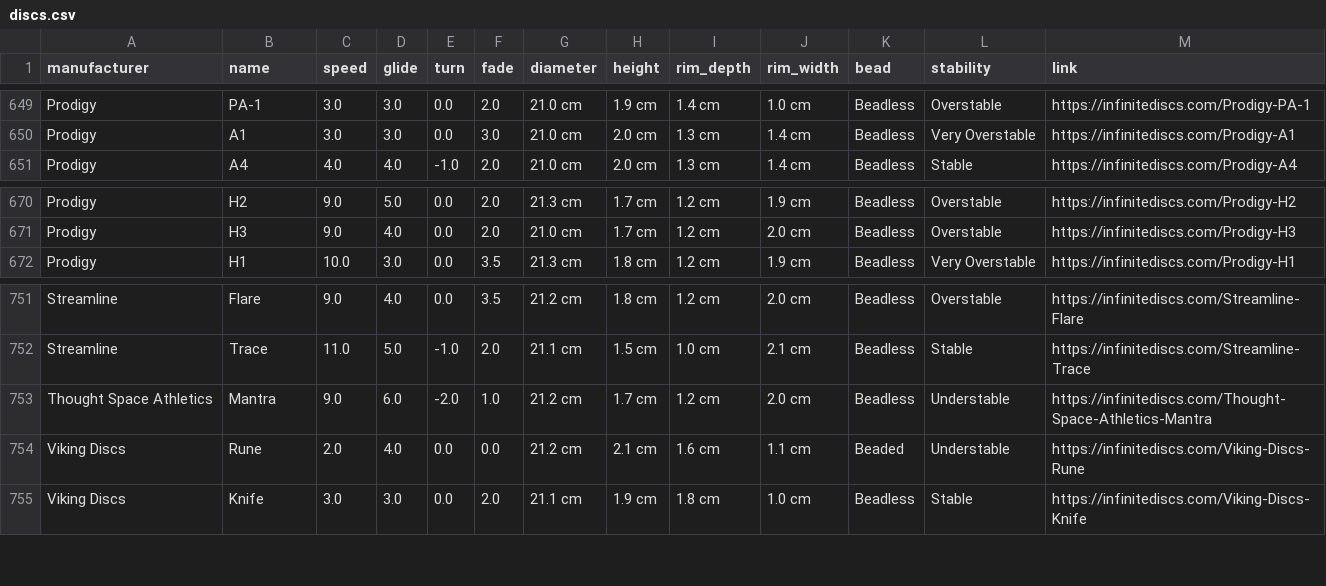
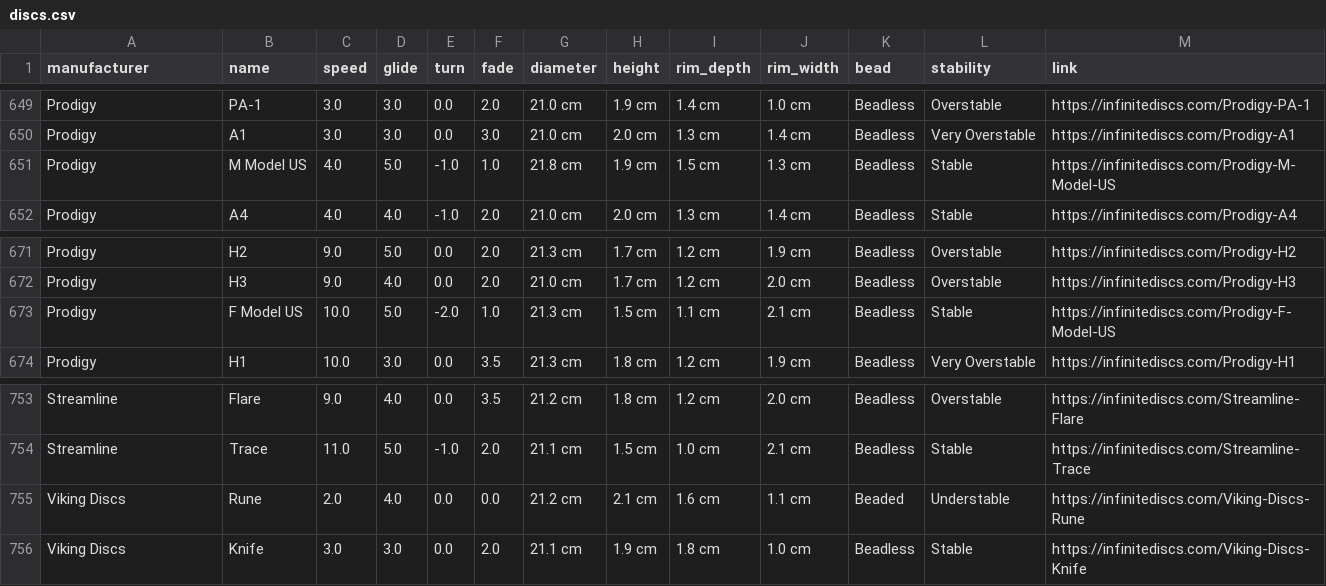
Before and after one commit to schwadan001/disc-chart, a CSV file: docs/discs.csv, drawn as a sheet; only a part is shown, gaps mark what is left out.

Commit message:
data pull

```diff
--- a/docs/discs.csv
+++ b/docs/discs.csv
@@ -650,2 +650,3 @@ Prodigy,PA-1,3.0,3.0,0.0,2.0,21.0 cm,1.9 cm,1.4 cm,1.0 cm,Beadless,Overstable,ht
 Prodigy,A1,3.0,3.0,0.0,3.0,21.0 cm,2.0 cm,1.3 cm,1.4 cm,Beadless,Very Overstable,https://infinitediscs.com/Prodigy-A1
+Prodigy,M Model US,4.0,5.0,-1.0,1.0,21.8 cm,1.9 cm,1.5 cm,1.3 cm,Beadless,Stable,https://infinitediscs.com/Prodigy-M-Model-US
 Prodigy,A4,4.0,4.0,-1.0,2.0,21.0 cm,2.0 cm,1.3 cm,1.4 cm,Beadless,Stable,https://infinitediscs.com/Prodigy-A4
@@ -671,2 +672,3 @@ Prodigy,H2,9.0,5.0,0.0,2.0,21.3 cm,1.7 cm,1.2 cm,1.9 cm,Beadless,Overstable,http
 Prodigy,H3,9.0,4.0,0.0,2.0,21.0 cm,1.7 cm,1.2 cm,2.0 cm,Beadless,Overstable,https://infinitediscs.com/Prodigy-H3
+Prodigy,F Model US,10.0,5.0,-2.0,1.0,21.3 cm,1.5 cm,1.1 cm,2.1 cm,Beadless,Stable,https://infinitediscs.com/Prodigy-F-Model-US
 Prodigy,H1,10.0,3.0,0.0,3.5,21.3 cm,1.8 cm,1.2 cm,1.9 cm,Beadless,Very Overstable,https://infinitediscs.com/Prodigy-H1
@@ -752,3 +754,2 @@ Streamline,Flare,9.0,4.0,0.0,3.5,21.2 cm,1.8 cm,1.2 cm,2.0 cm,Beadless,Overstabl
 Streamline,Trace,11.0,5.0,-1.0,2.0,21.1 cm,1.5 cm,1.0 cm,2.1 cm,Beadless,Stable,https://infinitediscs.com/Streamline-Trace
-Thought Space Athletics,Mantra,9.0,6.0,-2.0,1.0,21.2 cm,1.7 cm,1.2 cm,2.0 cm,Beadless,Understable,https://infinitediscs.com/Thought-Space-Athletics-Mantra
 Viking Discs,Rune,2.0,4.0,0.0,0.0,21.2 cm,2.1 cm,1.6 cm,1.1 cm,Beaded,Understable,https://infinitediscs.com/Viking-Discs-Rune
```
Also changed, not shown: 1 other file.
